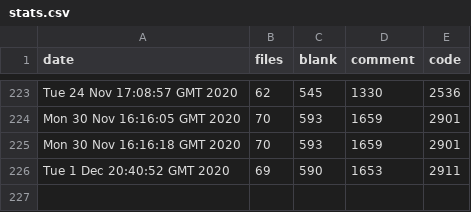
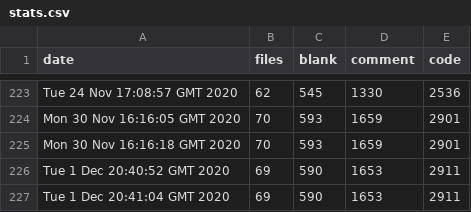
Before and after one commit to iwishiwasaneagle/OPP_4_SAR, a CSV file: helpers/stats.csv, drawn as a sheet; only a part is shown, gaps mark what is left out; the diff names each change by its address in the sheet, - before the commit and + after, or states it on an @@ line.

Commit message:
Auto: updated stats.csv

```diff
--- a/helpers/stats.csv
+++ b/helpers/stats.csv
+row 227: Tue 1 Dec 20:41:04 GMT 2020 | 69 | 590 | 1653 | 2911
```
